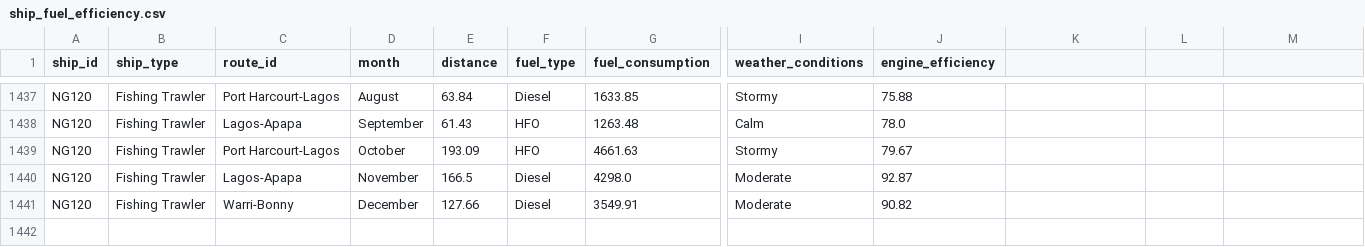
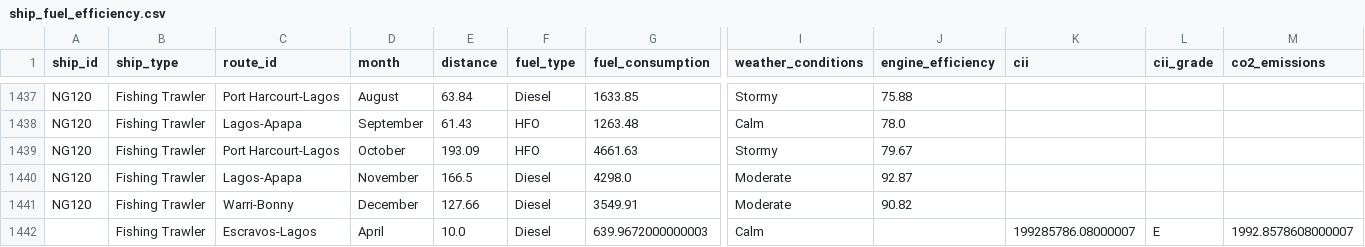
Before and after one commit to Sarthak115/MarineCarbon-IQ-, a CSV file: ship_fuel_efficiency.csv, drawn as a sheet; only a part is shown, gaps mark what is left out; rows hold the shown columns only; the diff names each change by its address in the sheet, - before the commit and + after, or states it on an @@ line.

Commit message:
csv bug

```diff
--- a/ship_fuel_efficiency.csv
+++ b/ship_fuel_efficiency.csv
-K1: (empty)
+K1: cii
-L1: (empty)
+L1: cii_grade
-M1: (empty)
+M1: co2_emissions
+row 1442:  | Fishing Trawler | Escravos-Lagos | April | 10.0 | Diesel | 639.9672000000003 | Calm |  | 199285786.08000007 | E | 1992.8578608000007
```
